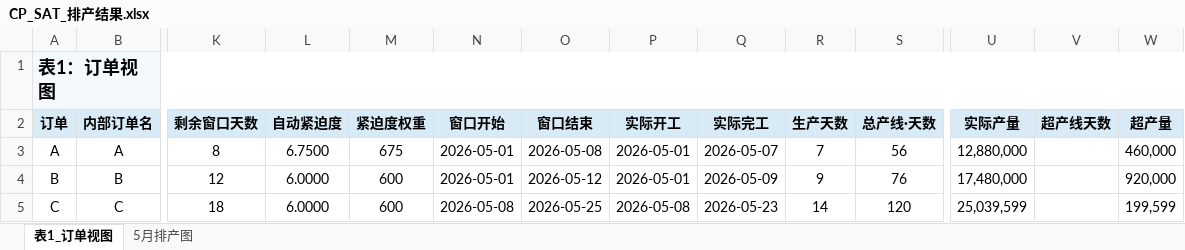
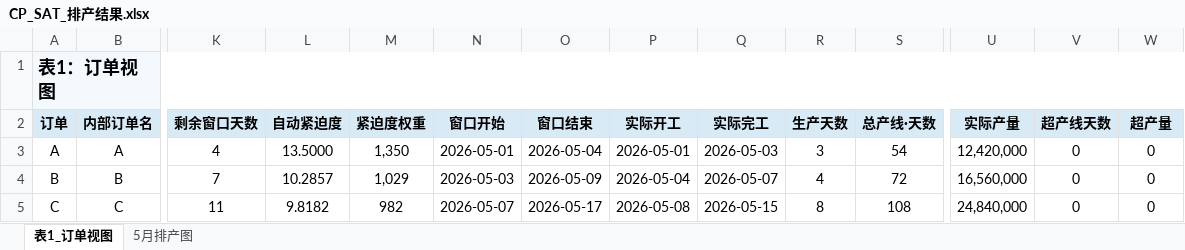
Before and after one commit to shuhan598/cp_sat_scheduler_project, an Excel workbook: CP_SAT_排产结果.xlsx, sheet 表1_订单视图, drawn as a sheet; only a part is shown, gaps mark what is left out; values as stored, in another font and other column widths than the file's, no borders; the diff covers the shown part only; the diff names each change by its address in the sheet, - before the commit and + after, or states it on an @@ line.

```diff
--- a/CP_SAT_排产结果.xlsx (sheet 表1_订单视图)
+++ b/CP_SAT_排产结果.xlsx (sheet 表1_订单视图)
-K3 (剩余窗口天数): 8
+K3 (剩余窗口天数): 4
-L3 (自动紧迫度): 6.7500
+L3 (自动紧迫度): 13.5000
-M3 (紧迫度权重): 675
+M3 (紧迫度权重): 1,350
-O3 (窗口结束): 2026-05-08
+O3 (窗口结束): 2026-05-04
-Q3 (实际完工): 2026-05-07
+Q3 (实际完工): 2026-05-03
-R3 (生产天数): 7
+R3 (生产天数): 3
-S3 (总产线·天数): 56
+S3 (总产线·天数): 54
-U3 (实际产量): 12,880,000
+U3 (实际产量): 12,420,000
-V3:V5 (超产线天数): (empty)
+V3:V5 (超产线天数): 0
-W3 (超产量): 460,000
+W3 (超产量): 0
-K4 (剩余窗口天数): 12
+K4 (剩余窗口天数): 7
-L4 (自动紧迫度): 6.0000
+L4 (自动紧迫度): 10.2857
-M4 (紧迫度权重): 600
+M4 (紧迫度权重): 1,029
-N4 (窗口开始): 2026-05-01
+N4 (窗口开始): 2026-05-03
-O4 (窗口结束): 2026-05-12
+O4 (窗口结束): 2026-05-09
-P4 (实际开工): 2026-05-01
+P4 (实际开工): 2026-05-04
-Q4 (实际完工): 2026-05-09
+Q4 (实际完工): 2026-05-07
-R4 (生产天数): 9
+R4 (生产天数): 4
-S4 (总产线·天数): 76
+S4 (总产线·天数): 72
-U4 (实际产量): 17,480,000
+U4 (实际产量): 16,560,000
-W4 (超产量): 920,000
+W4 (超产量): 0
-K5 (剩余窗口天数): 18
+K5 (剩余窗口天数): 11
-L5 (自动紧迫度): 6.0000
+L5 (自动紧迫度): 9.8182
-M5 (紧迫度权重): 600
+M5 (紧迫度权重): 982
-N5 (窗口开始): 2026-05-08
+N5 (窗口开始): 2026-05-07
-O5 (窗口结束): 2026-05-25
+O5 (窗口结束): 2026-05-17
-Q5 (实际完工): 2026-05-23
+Q5 (实际完工): 2026-05-15
-R5 (生产天数): 14
+R5 (生产天数): 8
-S5 (总产线·天数): 120
+S5 (总产线·天数): 108
-U5 (实际产量): 25,039,599
+U5 (实际产量): 24,840,000
-W5 (超产量): 199,599
+W5 (超产量): 0
```
Also changed, not shown: 56 edited cells elsewhere in this sheet, sheet 5月排产图, CP_SAT_插单排产结果.xlsx, input_orders.xlsx, 6 other files.
